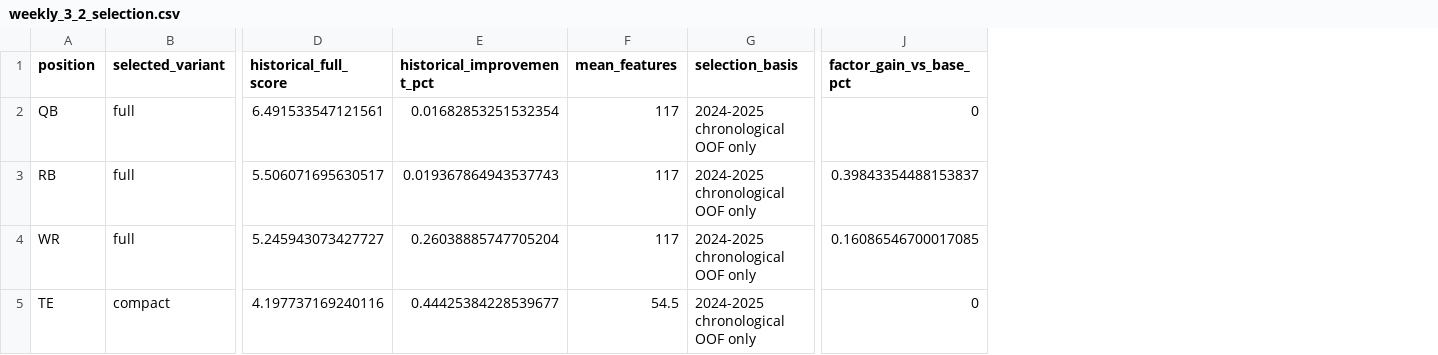
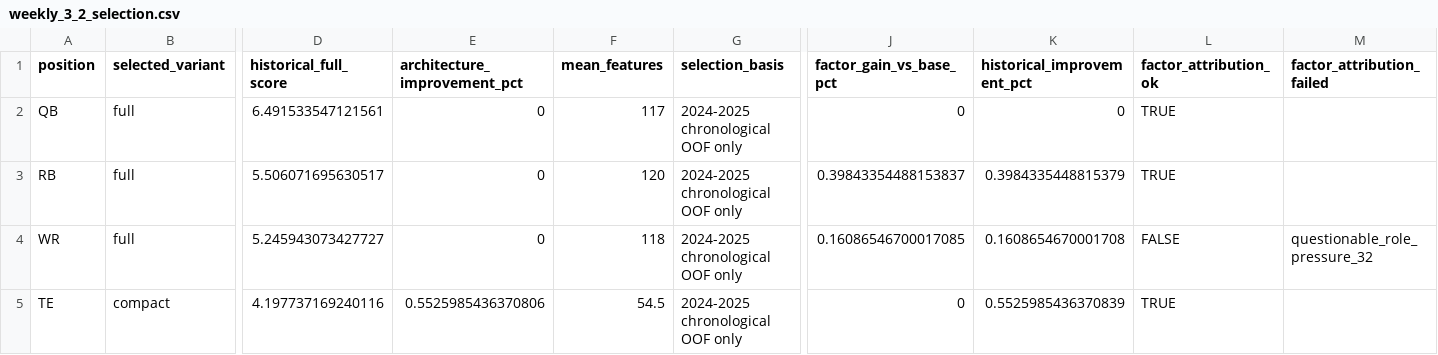
Before and after one commit to dpwrz/powers-newlon, a CSV file: output/weekly_3_2_selection.csv, drawn as a sheet; only a part is shown, gaps mark what is left out; removed rows and columns are numbered as before the commit, all else as after; the diff names each change by its address in the sheet, - before the commit and + after, or states it on an @@ line.

```diff
--- a/output/weekly_3_2_selection.csv
+++ b/output/weekly_3_2_selection.csv
-column E (historical_improvement_pct), rows 2-5: 0.01682853251532354 | 0.019367864943537743 | 0.26038885747705204 | 0.44425384228539677
+column E (architecture_improvement_pct), rows 2-5: 0 | 0 | 0 | 0.5525985436370806
+column K (historical_improvement_pct), rows 2-5: 0 | 0.3984335448815379 | 0.1608654670001708 | 0.5525985436370839
+column L (factor_attribution_ok), rows 2-5: TRUE | TRUE | FALSE | TRUE
+column M (factor_attribution_failed), row 4: questionable_role_pressure_32
-F3 (mean_features): 117
+F3 (mean_features): 120
-F4 (mean_features): 117
+F4 (mean_features): 118
```
Also changed, not shown: output/weekly_3_2_promotion.csv, 4 other files.
